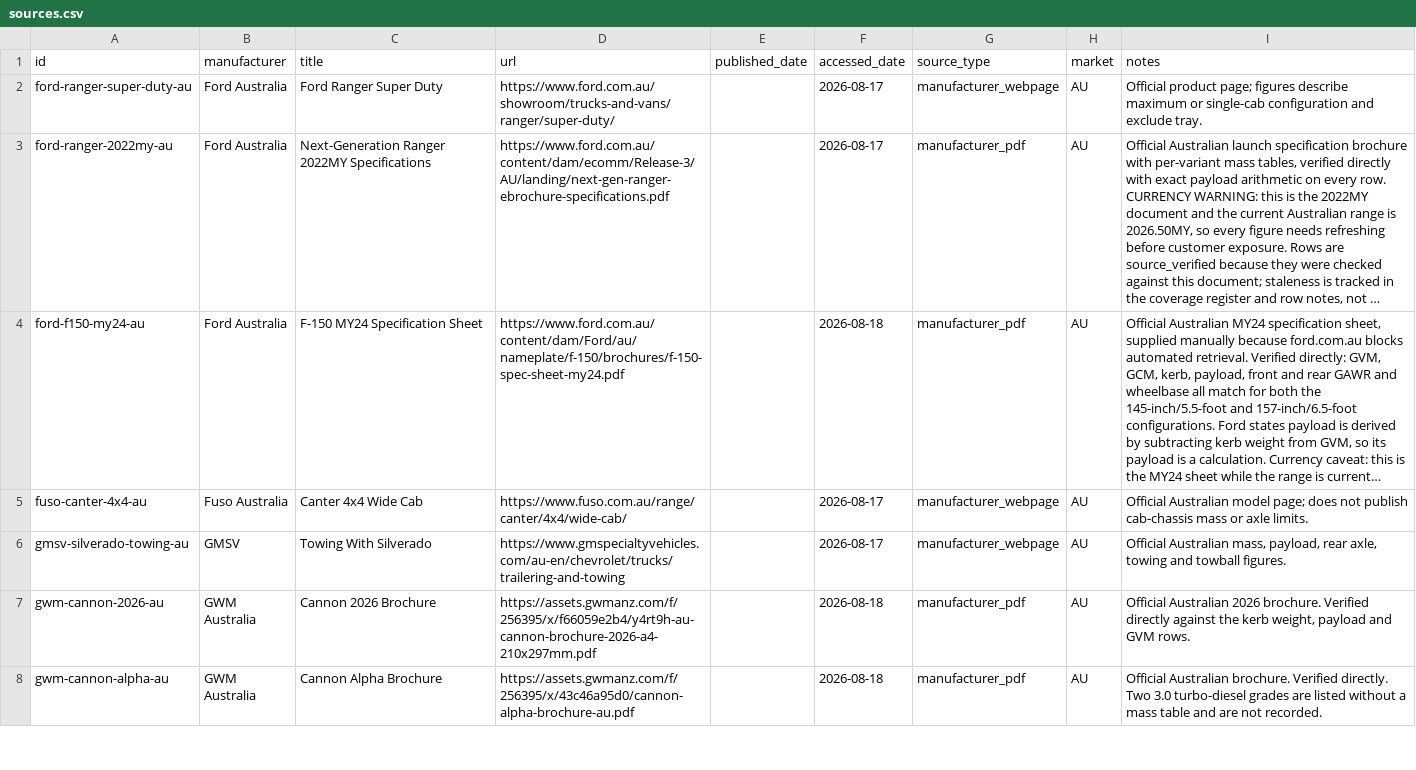
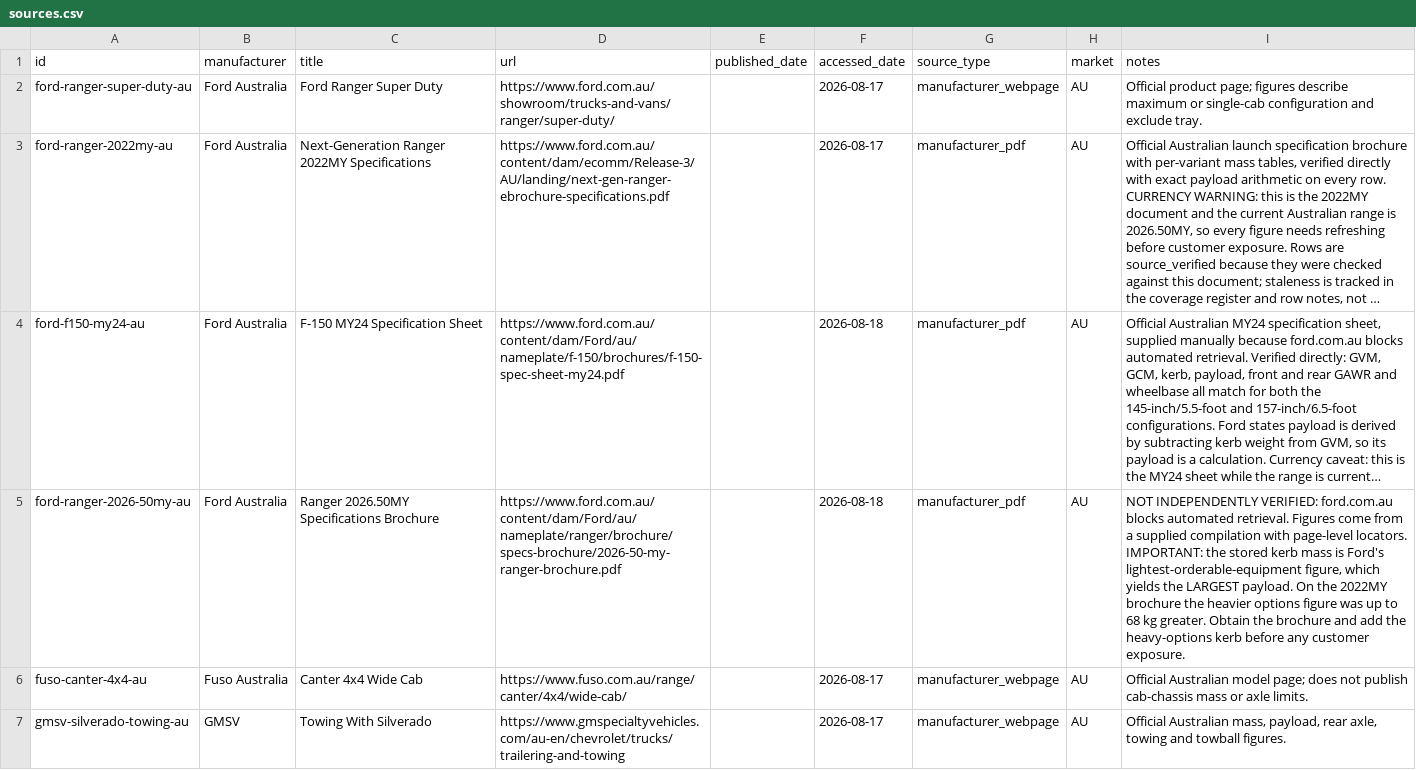
Before and after one commit to Thabonel/beyondrv-site, a CSV file: data/vehicle-selector/sources.csv, drawn as a sheet; only a part is shown; the shorter side is filled out with more unchanged rows; long unchanged cells end in …; the diff covers the shown part only; the diff names each change by its address in the sheet, - before the commit and + after, or states it on an @@ line.

```diff
--- a/data/vehicle-selector/sources.csv
+++ b/data/vehicle-selector/sources.csv
+row 5: ford-ranger-2026-50my-au | Ford Australia | Ranger 2026.50MY Specifications Brochure | https://www.ford.com.au/content/dam/Ford/au/nameplate/ranger/brochure/specs-brochure/2026-50-my-ranger-brochure.pdf |  | 2026-08-18 | manufacturer_pdf | AU | NOT INDEPENDENTLY VERIFIED: ford.com.au blocks automated retrieval. Figures come from a supplied compilation with page-level locators. IMPORTANT: the stored kerb mass is Ford's lightest-orderable-equipment figure, which yields the LARGEST payload. On the 2022MY brochure the heavier options figure was up to 68 kg greater. Obtain the brochure and add the heavy-options kerb before any customer exposure.
```
Also changed, not shown: 1 added row and 5 edited cells elsewhere in this file, data/vehicle-selector/model-coverage.csv, 5 other files.
